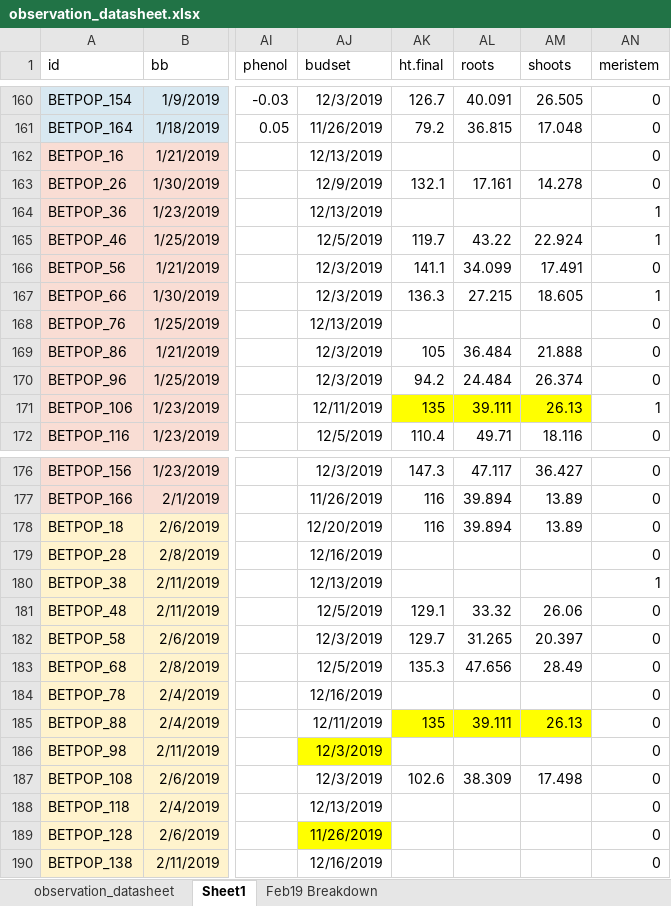
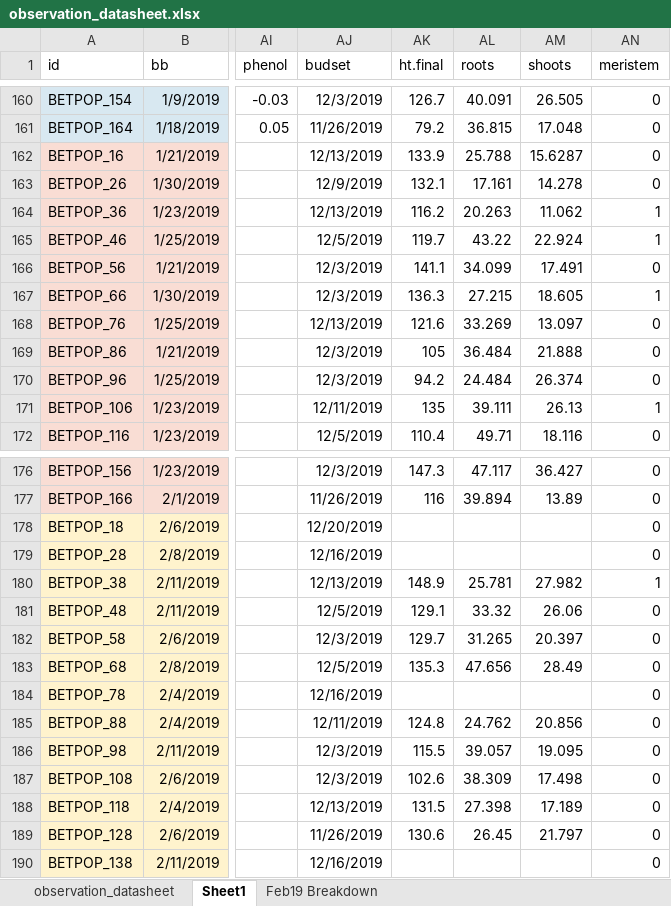
Before and after one commit to cchambe12/chillfreeze, an Excel workbook: data/observation_datasheet.xlsx, sheet Sheet1, drawn as a sheet; only a part is shown, gaps mark what is left out; values as stored, in another font and other column widths than the file's, no borders; the diff covers the shown part only; the diff names each change by its address in the sheet, - before the commit and + after, or states it on an @@ line.

```diff
--- a/data/observation_datasheet.xlsx (sheet Sheet1)
+++ b/data/observation_datasheet.xlsx (sheet Sheet1)
-AK162 (ht.final): (empty)
+AK162 (ht.final): 133.9
-AL162 (roots): (empty)
+AL162 (roots): 25.788
-AM162 (shoots): (empty)
+AM162 (shoots): 15.6287
-AK164 (ht.final): (empty)
+AK164 (ht.final): 116.2
-AL164 (roots): (empty)
+AL164 (roots): 20.263
-AM164 (shoots): (empty)
+AM164 (shoots): 11.062
-AK168 (ht.final): (empty)
+AK168 (ht.final): 121.6
-AL168 (roots): (empty)
+AL168 (roots): 33.269
-AM168 (shoots): (empty)
+AM168 (shoots): 13.097
-AK171:AM171 fill: #FFFF00
+AK171:AM171 fill: none
-AK178 (ht.final): 116
+AK178 (ht.final): (empty)
-AL178 (roots): 39.894
+AL178 (roots): (empty)
-AM178 (shoots): 13.89
+AM178 (shoots): (empty)
-AK180 (ht.final): (empty)
+AK180 (ht.final): 148.9
-AL180 (roots): (empty)
+AL180 (roots): 25.781
-AM180 (shoots): (empty)
+AM180 (shoots): 27.982
-AK185 (ht.final): 135
+AK185 (ht.final): 124.8
-AK185:AM185 fill: #FFFF00
+AK185:AM185 fill: none
-AL185 (roots): 39.111
+AL185 (roots): 24.762
-AM185 (shoots): 26.13
+AM185 (shoots): 20.856
-AJ186 fill: #FFFF00
+AJ186 fill: none
-AK186 (ht.final): (empty)
+AK186 (ht.final): 115.5
-AL186 (roots): (empty)
+AL186 (roots): 39.057
-AM186 (shoots): (empty)
+AM186 (shoots): 19.095
-AK188 (ht.final): (empty)
+AK188 (ht.final): 131.5
-AL188 (roots): (empty)
+AL188 (roots): 27.398
-AM188 (shoots): (empty)
+AM188 (shoots): 17.189
-AJ189 fill: #FFFF00
+AJ189 fill: none
-AK189 (ht.final): (empty)
+AK189 (ht.final): 130.6
-AL189 (roots): (empty)
+AL189 (roots): 26.45
-AM189 (shoots): (empty)
+AM189 (shoots): 21.797
```
Also changed, not shown: 40 edited cells and cell formats elsewhere in this sheet, 1 other file.
